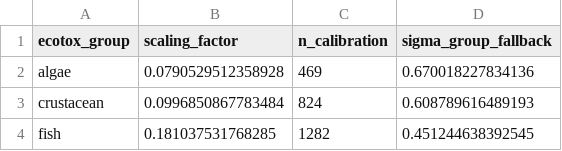
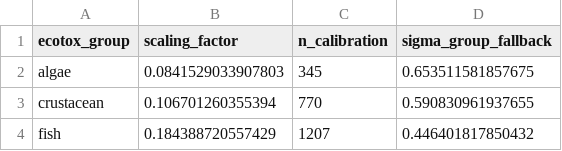
Before and after one commit to Noamgrid/TaxoTox, a CSV file: Data/hc5_scaling_factors.csv, drawn as a sheet.

```diff
--- a/Data/hc5_scaling_factors.csv
+++ b/Data/hc5_scaling_factors.csv
@@ -1,4 +1,4 @@
 "ecotox_group","scaling_factor","n_calibration","sigma_group_fallback"
-"algae",0.0790529512358928,469,0.670018227834136
-"crustacean",0.0996850867783484,824,0.608789616489193
-"fish",0.181037531768285,1282,0.451244638392545
+"algae",0.0841529033907803,345,0.653511581857675
+"crustacean",0.106701260355394,770,0.590830961937655
+"fish",0.184388720557429,1207,0.446401817850432
```
Also changed, not shown: 7 other files.
